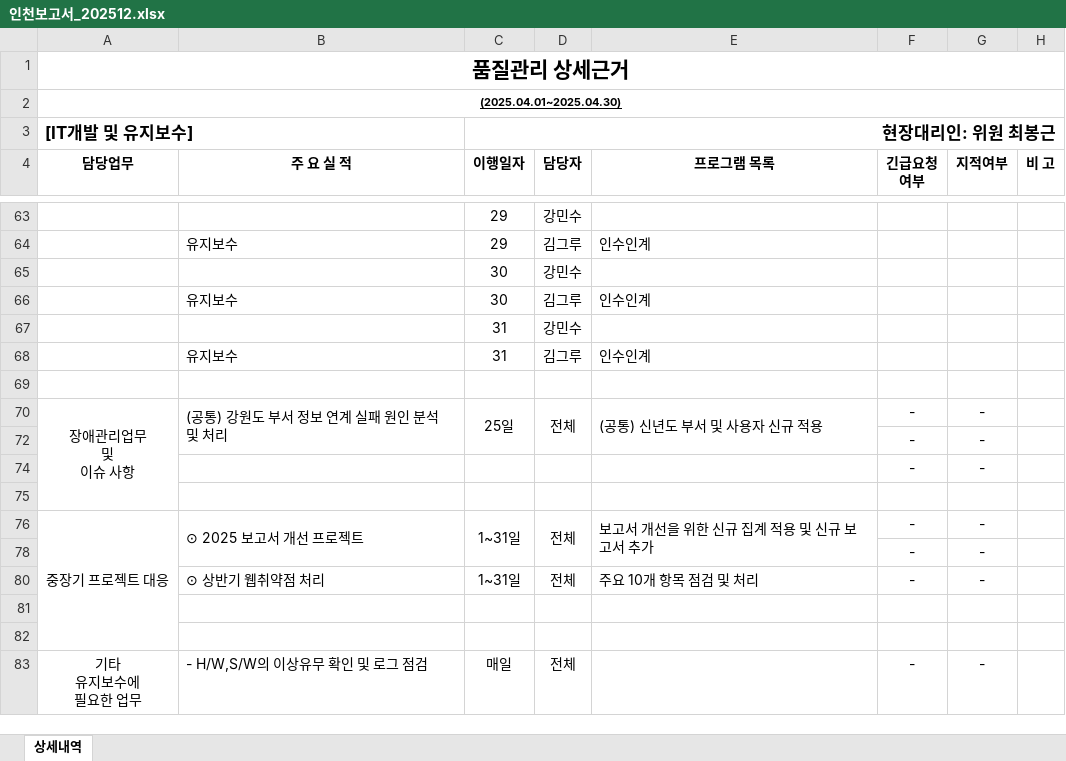
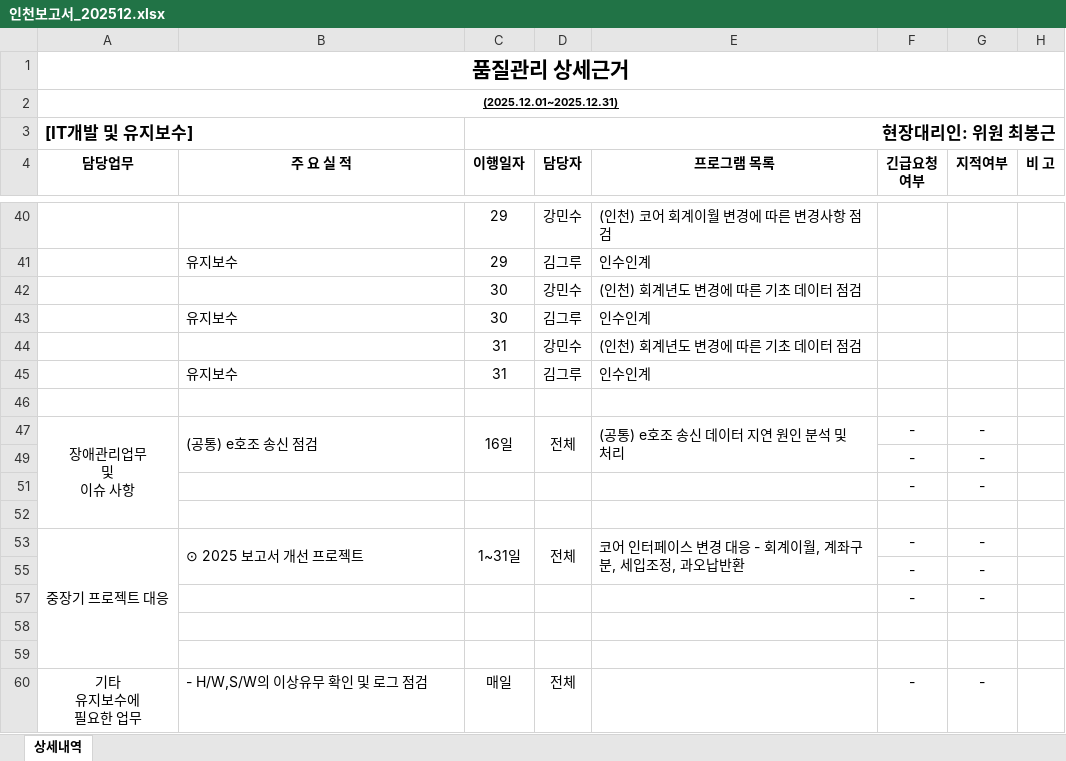
Before and after one commit to naman79/sidogeumgo_2024, an Excel workbook: 인천보고서_202512.xlsx, sheet 상세내역, drawn as a sheet; only a part is shown, gaps mark what is left out; values as stored, in another font and other column widths than the file's, no borders; removed rows and columns are numbered as before the commit, all else as after; the diff covers the shown part only; the diff names each change by its address in the sheet, - before the commit and + after, or states it on an @@ line.

```diff
--- a/인천보고서_202512.xlsx (sheet 상세내역)
+++ b/인천보고서_202512.xlsx (sheet 상세내역)
-A2 (담당업무): (2025.04.01~2025.04.30)
+A2 (담당업무): (2025.12.01~2025.12.31)
-E40 (프로그램 목록): (empty)
+E40 (프로그램 목록): (인천) 코어 회계이월 변경에 따른 변경사항 점검
-E42 (프로그램 목록): (empty)
+E42 (프로그램 목록): (인천) 회계년도 변경에 따른 기초 데이터 점검
-E44 (프로그램 목록): (empty)
+E44 (프로그램 목록): (인천) 회계년도 변경에 따른 기초 데이터 점검
-B47 (주 요 실 적): (공통) 강원도 부서 정보 연계 실패 원인 분석 및 처리
+B47 (주 요 실 적): (공통) e호조 송신 점검
-C47 (이행일자): 25일
+C47 (이행일자): 16일
-E47 (프로그램 목록): (공통) 신년도 부서 및 사용자 신규 적용
+E47 (프로그램 목록): (공통) e호조 송신 데이터 지연 원인 분석 및 처리
-E53 (프로그램 목록): 보고서 개선을 위한 신규 집계 적용 및 신규 보고서 추가
+E53 (프로그램 목록): 코어 인터페이스 변경 대응 - 회계이월, 계좌구분, 세입조정, 과오납반환
-row 80:  | ⊙ 상반기 웹취약점 처리 | 1~31일 | 전체 | 주요 10개 항목 점검 및 처리 | - | -
+row 57:  |  |  |  |  | - | -
```
Also changed, not shown: 23 removed rows and 15 edited cells elsewhere in this sheet.
